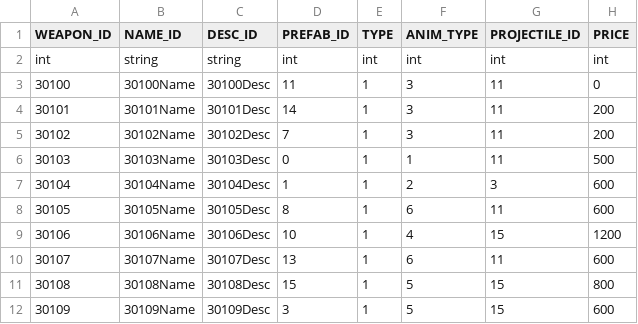
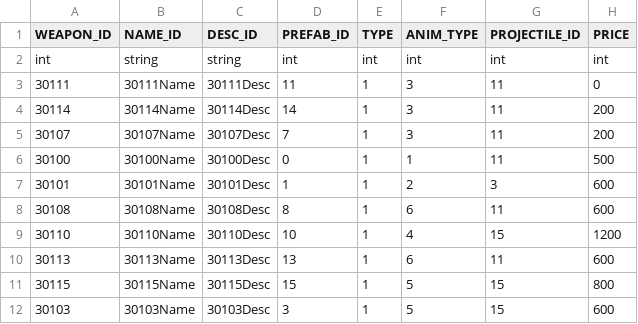
Before and after one commit to rlawlgns3433/CosmosGuardian, a CSV file: Assets/Resources/DataTables/WEAPON_TABLE.csv, drawn as a sheet; only a part is shown; the diff covers the shown part only; the diff names each change by its address in the sheet, - before the commit and + after, or states it on an @@ line.

Commit message:
무기 ID 규칙 수정
3 + TYPE + PREFAB_ID

```diff
--- a/Assets/Resources/DataTables/WEAPON_TABLE.csv
+++ b/Assets/Resources/DataTables/WEAPON_TABLE.csv
-A3 (WEAPON_ID): 30100
+A3 (WEAPON_ID): 30111
-B3 (NAME_ID): 30100Name
+B3 (NAME_ID): 30111Name
-C3 (DESC_ID): 30100Desc
+C3 (DESC_ID): 30111Desc
-A4 (WEAPON_ID): 30101
+A4 (WEAPON_ID): 30114
-B4 (NAME_ID): 30101Name
+B4 (NAME_ID): 30114Name
-C4 (DESC_ID): 30101Desc
+C4 (DESC_ID): 30114Desc
-A5 (WEAPON_ID): 30102
+A5 (WEAPON_ID): 30107
-B5 (NAME_ID): 30102Name
+B5 (NAME_ID): 30107Name
-C5 (DESC_ID): 30102Desc
+C5 (DESC_ID): 30107Desc
-A6 (WEAPON_ID): 30103
+A6 (WEAPON_ID): 30100
-B6 (NAME_ID): 30103Name
+B6 (NAME_ID): 30100Name
-C6 (DESC_ID): 30103Desc
+C6 (DESC_ID): 30100Desc
-A7 (WEAPON_ID): 30104
+A7 (WEAPON_ID): 30101
-B7 (NAME_ID): 30104Name
+B7 (NAME_ID): 30101Name
-C7 (DESC_ID): 30104Desc
+C7 (DESC_ID): 30101Desc
-A8 (WEAPON_ID): 30105
+A8 (WEAPON_ID): 30108
-B8 (NAME_ID): 30105Name
+B8 (NAME_ID): 30108Name
-C8 (DESC_ID): 30105Desc
+C8 (DESC_ID): 30108Desc
-A9 (WEAPON_ID): 30106
+A9 (WEAPON_ID): 30110
-B9 (NAME_ID): 30106Name
+B9 (NAME_ID): 30110Name
-C9 (DESC_ID): 30106Desc
+C9 (DESC_ID): 30110Desc
-A10 (WEAPON_ID): 30107
+A10 (WEAPON_ID): 30113
-B10 (NAME_ID): 30107Name
+B10 (NAME_ID): 30113Name
-C10 (DESC_ID): 30107Desc
+C10 (DESC_ID): 30113Desc
-A11 (WEAPON_ID): 30108
+A11 (WEAPON_ID): 30115
-B11 (NAME_ID): 30108Name
+B11 (NAME_ID): 30115Name
-C11 (DESC_ID): 30108Desc
+C11 (DESC_ID): 30115Desc
-A12 (WEAPON_ID): 30109
+A12 (WEAPON_ID): 30103
-B12 (NAME_ID): 30109Name
+B12 (NAME_ID): 30103Name
-C12 (DESC_ID): 30109Desc
+C12 (DESC_ID): 30103Desc
```
Also changed, not shown: 18 edited cells elsewhere in this file.
